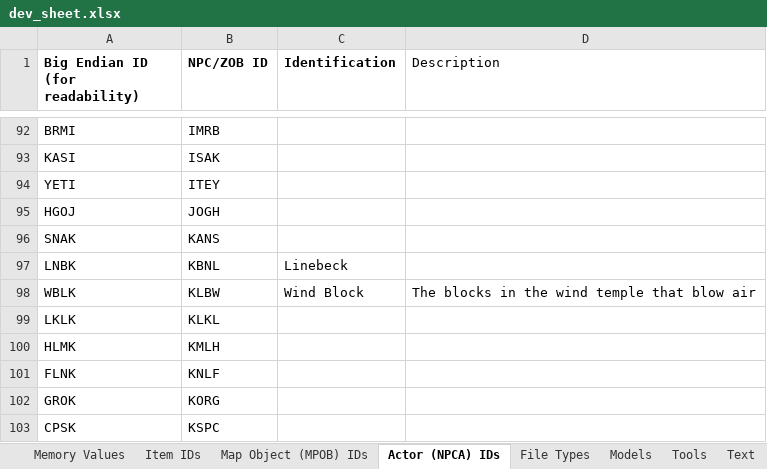
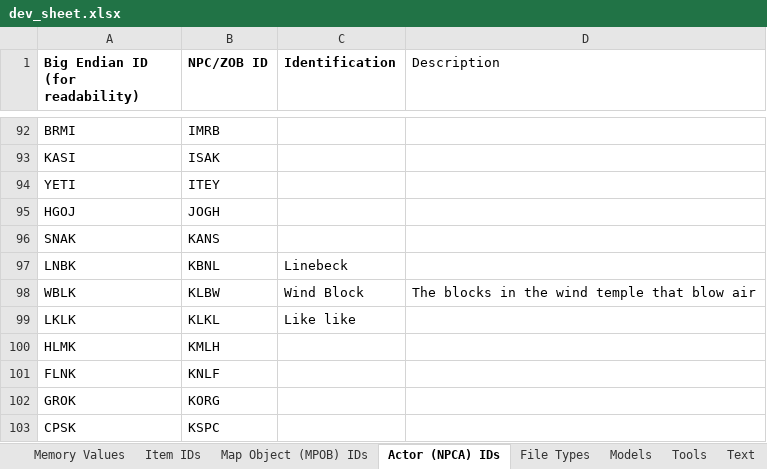
Before and after one commit to phst-randomizer/ph-docs, an Excel workbook: dev_sheet.xlsx, sheet Actor (NPCA) IDs, drawn as a sheet; only a part is shown, gaps mark what is left out; values as stored, in another font and other column widths than the file's, no borders; charts and pictures not drawn; the diff names each change by its address in the sheet, - before the commit and + after, or states it on an @@ line.

Commit message:
Update dev sheet

```diff
--- a/dev_sheet.xlsx (sheet Actor (NPCA) IDs)
+++ b/dev_sheet.xlsx (sheet Actor (NPCA) IDs)
-C99 (Identification): (empty)
+C99 (Identification): Like like
```
Also changed, not shown: 1 other file.
